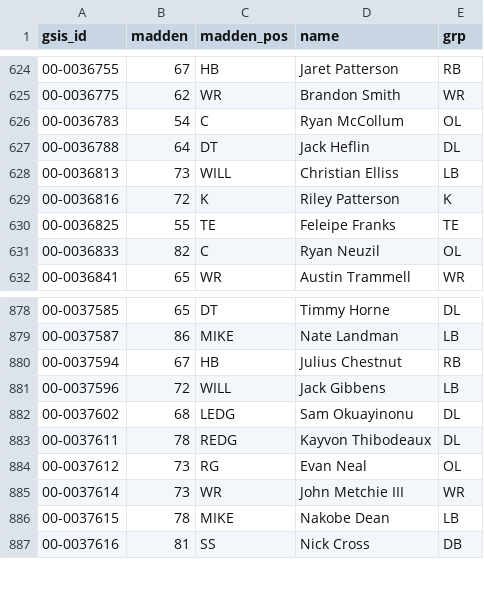
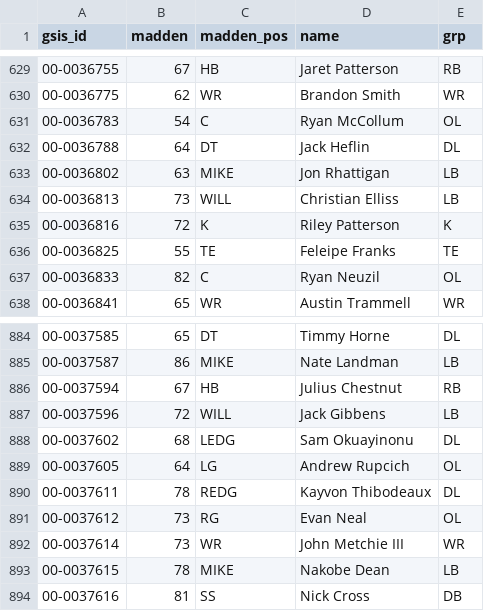
Before and after one commit to josholiveros2003-svg/nfl-app, a CSV file: data/madden/madden_overall.csv, drawn as a sheet; only a part is shown, gaps mark what is left out; the diff covers the shown part only; the diff names each change by its address in the sheet, - before the commit and + after, or states it on an @@ line.

```diff
--- a/data/madden/madden_overall.csv
+++ b/data/madden/madden_overall.csv
+row 633: 00-0036802 | 63 | MIKE | Jon Rhattigan | LB
+row 889: 00-0037605 | 64 | LG | Andrew Rupcich | OL
```
Also changed, not shown: 5 added rows elsewhere in this file.
